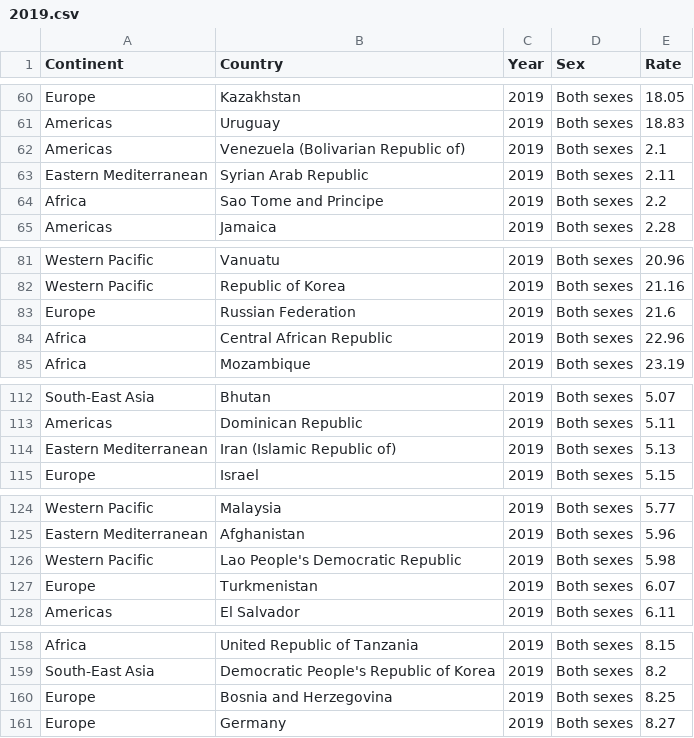
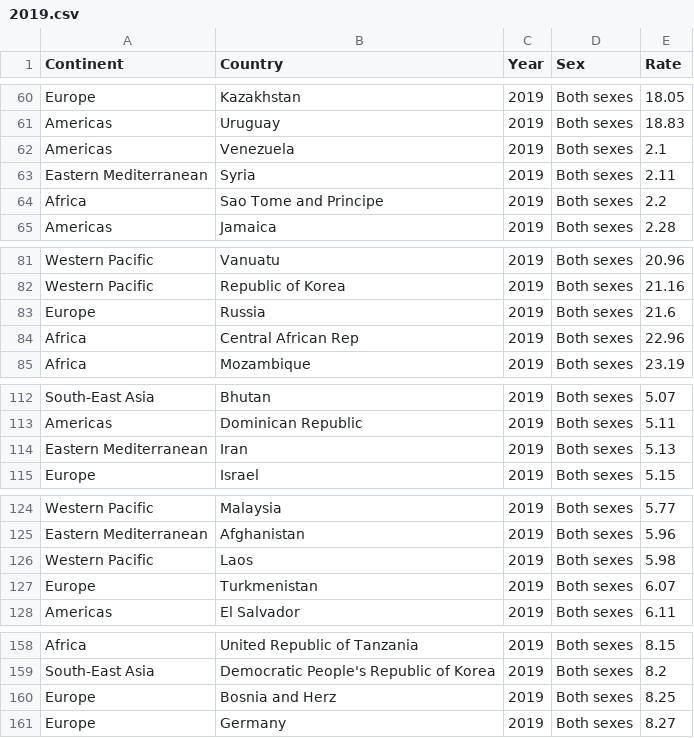
Before and after one commit to pdmntrang/homework9, a CSV file: data/2019.csv, drawn as a sheet; only a part is shown, gaps mark what is left out; the diff covers the shown part only.

```diff
--- a/data/2019.csv
+++ b/data/2019.csv
@@ -61,4 +61,4 @@ Europe,Kazakhstan,2019,Both sexes,18.05
 Americas,Uruguay,2019,Both sexes,18.83
-Americas,Venezuela (Bolivarian Republic of),2019,Both sexes,2.1
-Eastern Mediterranean,Syrian Arab Republic,2019,Both sexes,2.11
+Americas,Venezuela,2019,Both sexes,2.1
+Eastern Mediterranean,Syria,2019,Both sexes,2.11
 Africa,Sao Tome and Principe,2019,Both sexes,2.2
@@ -82,4 +82,4 @@ Western Pacific,Vanuatu,2019,Both sexes,20.96
 Western Pacific,Republic of Korea,2019,Both sexes,21.16
-Europe,Russian Federation,2019,Both sexes,21.6
-Africa,Central African Republic,2019,Both sexes,22.96
+Europe,Russia,2019,Both sexes,21.6
+Africa,Central African Rep,2019,Both sexes,22.96
 Africa,Mozambique,2019,Both sexes,23.19
@@ -113,3 +113,3 @@ South-East Asia,Bhutan,2019,Both sexes,5.07
 Americas,Dominican Republic,2019,Both sexes,5.11
-Eastern Mediterranean,Iran (Islamic Republic of),2019,Both sexes,5.13
+Eastern Mediterranean,Iran,2019,Both sexes,5.13
 Europe,Israel,2019,Both sexes,5.15
@@ -125,3 +125,3 @@ Western Pacific,Malaysia,2019,Both sexes,5.77
 Eastern Mediterranean,Afghanistan,2019,Both sexes,5.96
-Western Pacific,Lao People's Democratic Republic,2019,Both sexes,5.98
+Western Pacific,Laos,2019,Both sexes,5.98
 Europe,Turkmenistan,2019,Both sexes,6.07
@@ -159,3 +159,3 @@ Africa,United Republic of Tanzania,2019,Both sexes,8.15
 South-East Asia,Democratic People's Republic of Korea,2019,Both sexes,8.2
-Europe,Bosnia and Herzegovina,2019,Both sexes,8.25
+Europe,Bosnia and Herz,2019,Both sexes,8.25
 Europe,Germany,2019,Both sexes,8.27
```
Also changed, not shown: 9 edited cells elsewhere in this file, 2 other files.
